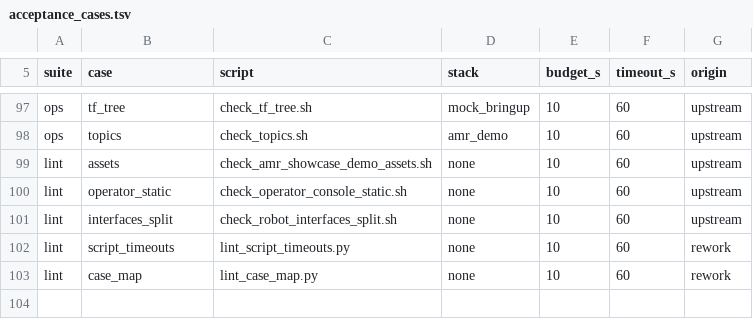
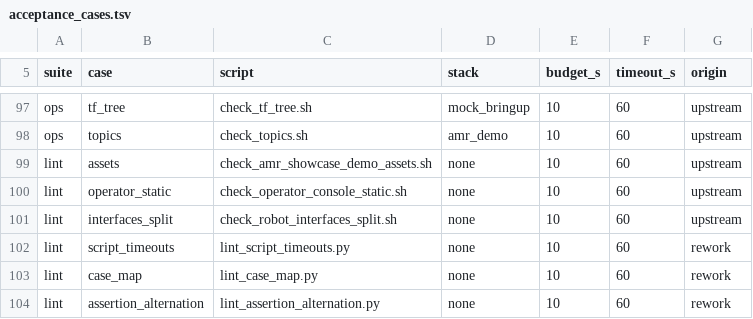
Before and after one commit to anwalld/amr-fleet-ros2, a TSV file: scripts/acceptance_cases.tsv, drawn as a sheet; only a part is shown, gaps mark what is left out; the diff names each change by its address in the sheet, - before the commit and + after, or states it on an @@ line.

```diff
--- a/scripts/acceptance_cases.tsv
+++ b/scripts/acceptance_cases.tsv
+row 104: lint | assertion_alternation | lint_assertion_alternation.py | none | 10 | 60 | rework
```
Also changed, not shown: 2 other files.
